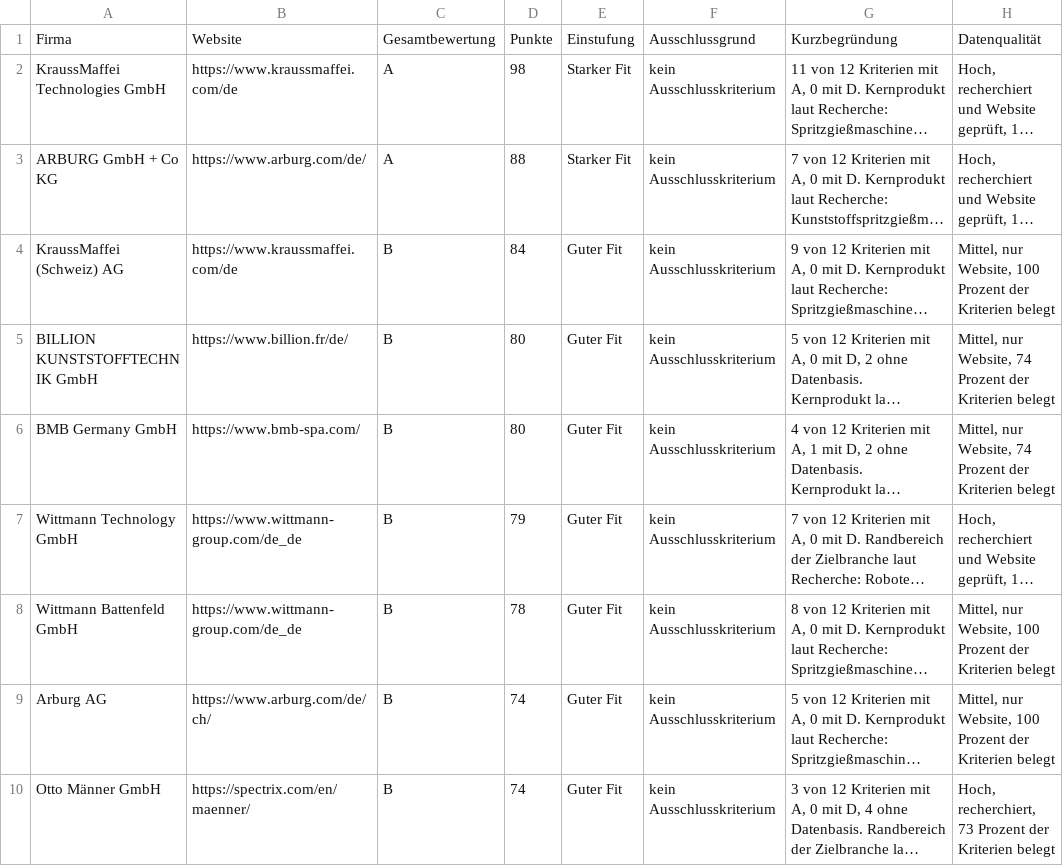
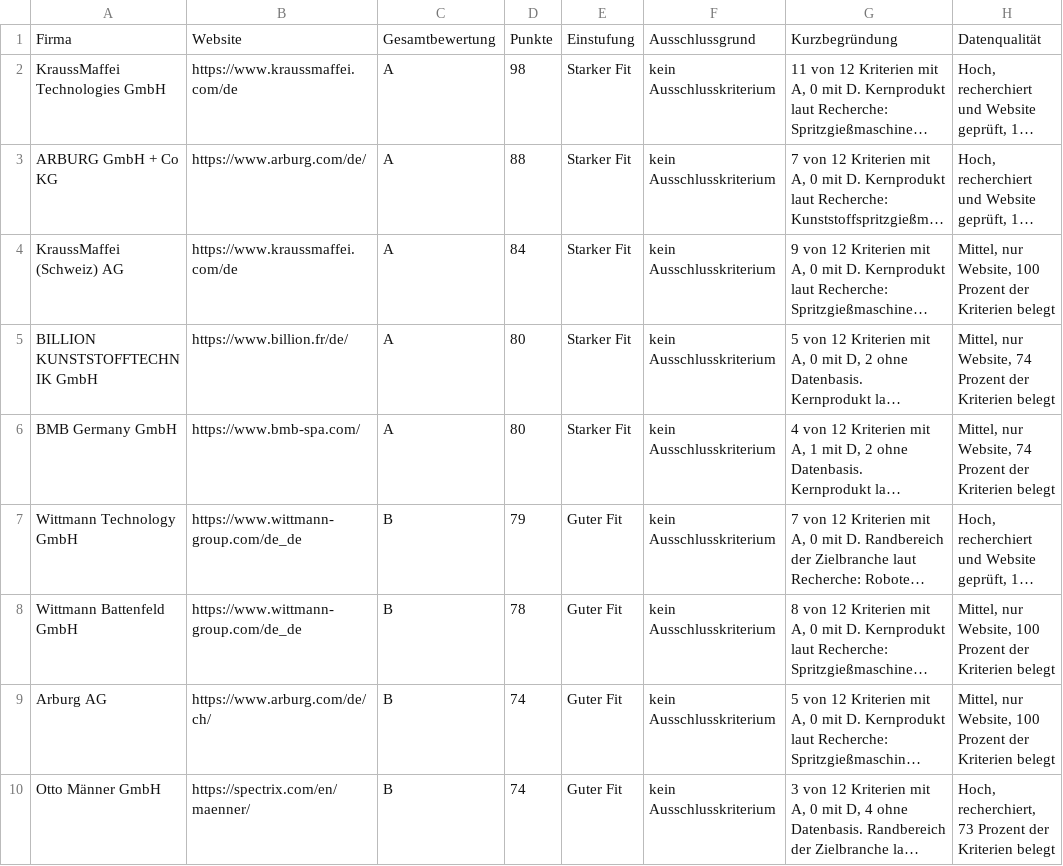
Before and after one commit to es-dev-1/icp-accounts-grob, a CSV file: 2026-09-01-icp-bewertung-spritzgussmaschinen.csv, drawn as a sheet; only a part is shown; long unchanged cells end in …; the diff covers the shown part only; the diff names each change by its address in the sheet, - before the commit and + after, or states it on an @@ line.

```diff
--- a/2026-09-01-icp-bewertung-spritzgussmaschinen.csv
+++ b/2026-09-01-icp-bewertung-spritzgussmaschinen.csv
-C4:C6: B
+C4:C6: A
-E4:E6: Guter Fit
+E4:E6: Starker Fit
```
Also changed, not shown: 1 added row, 1 removed row and 40 edited cells elsewhere in this file, 2026-09-01-icp-bewertung-druckmaschinen.csv, 3 other files.
